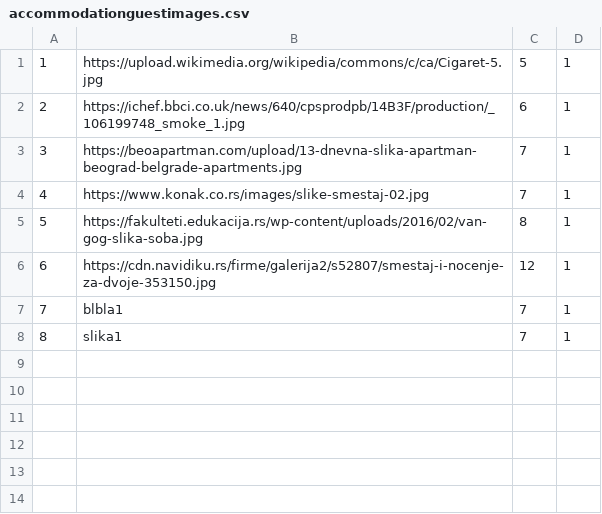
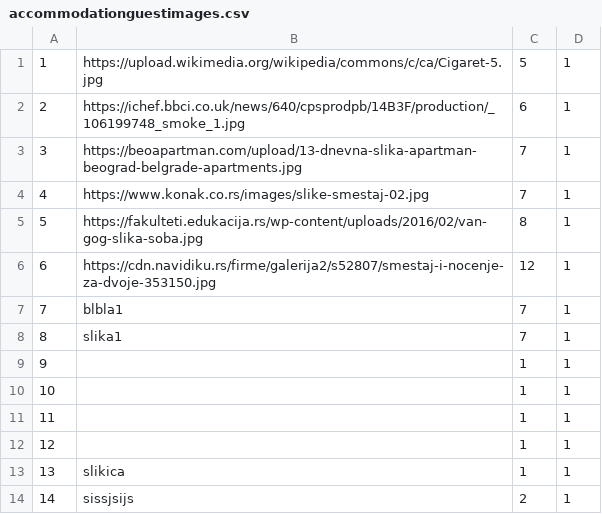
Before and after one commit to kovacevicanja/sims-grupa3-teamA, a CSV file: Resources/Images/accommodationguestimages.csv, drawn as a sheet.

```diff
--- a/Resources/Images/accommodationguestimages.csv
+++ b/Resources/Images/accommodationguestimages.csv
@@ -8 +8,7 @@
 8|slika1|7|1
+9||1|1
+10||1|1
+11||1|1
+12||1|1
+13|slikica|1|1
+14|sissjsijs|2|1
```
Also changed, not shown: 22 other files.
